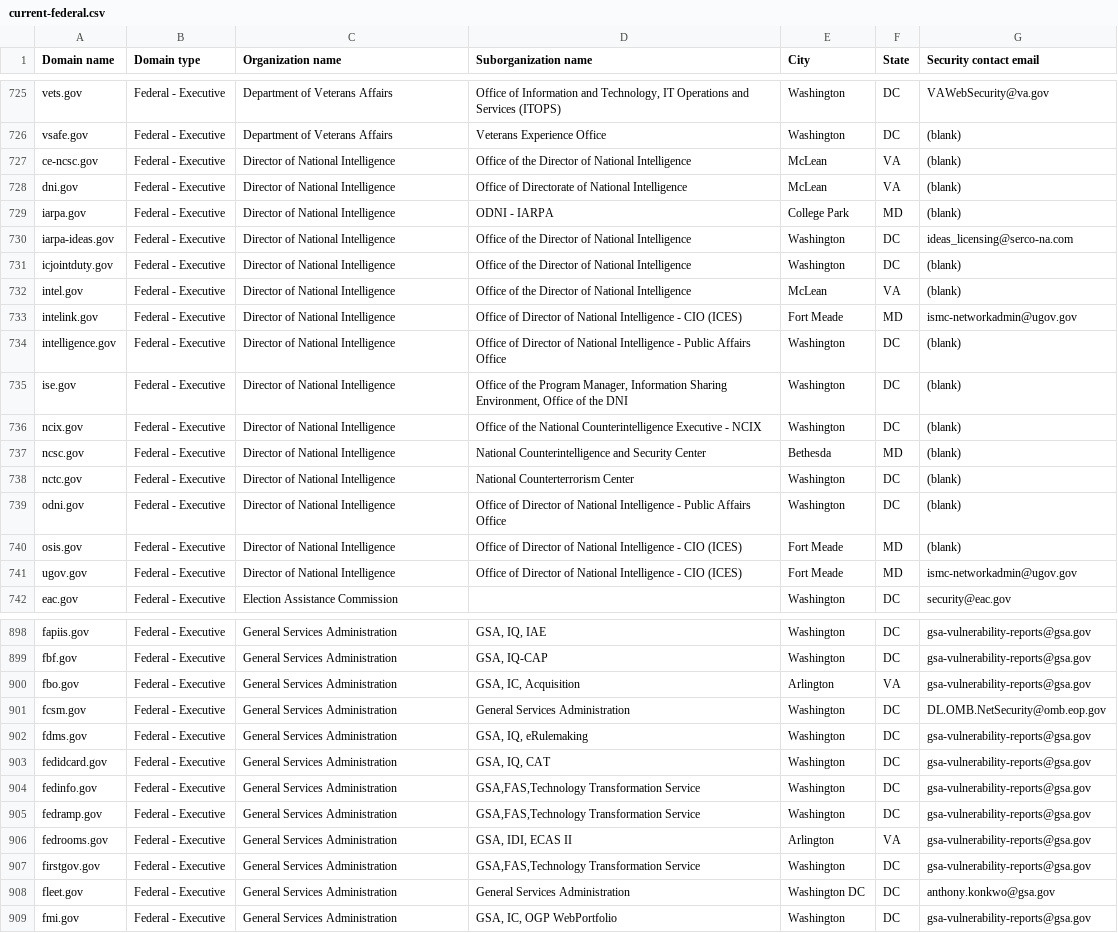
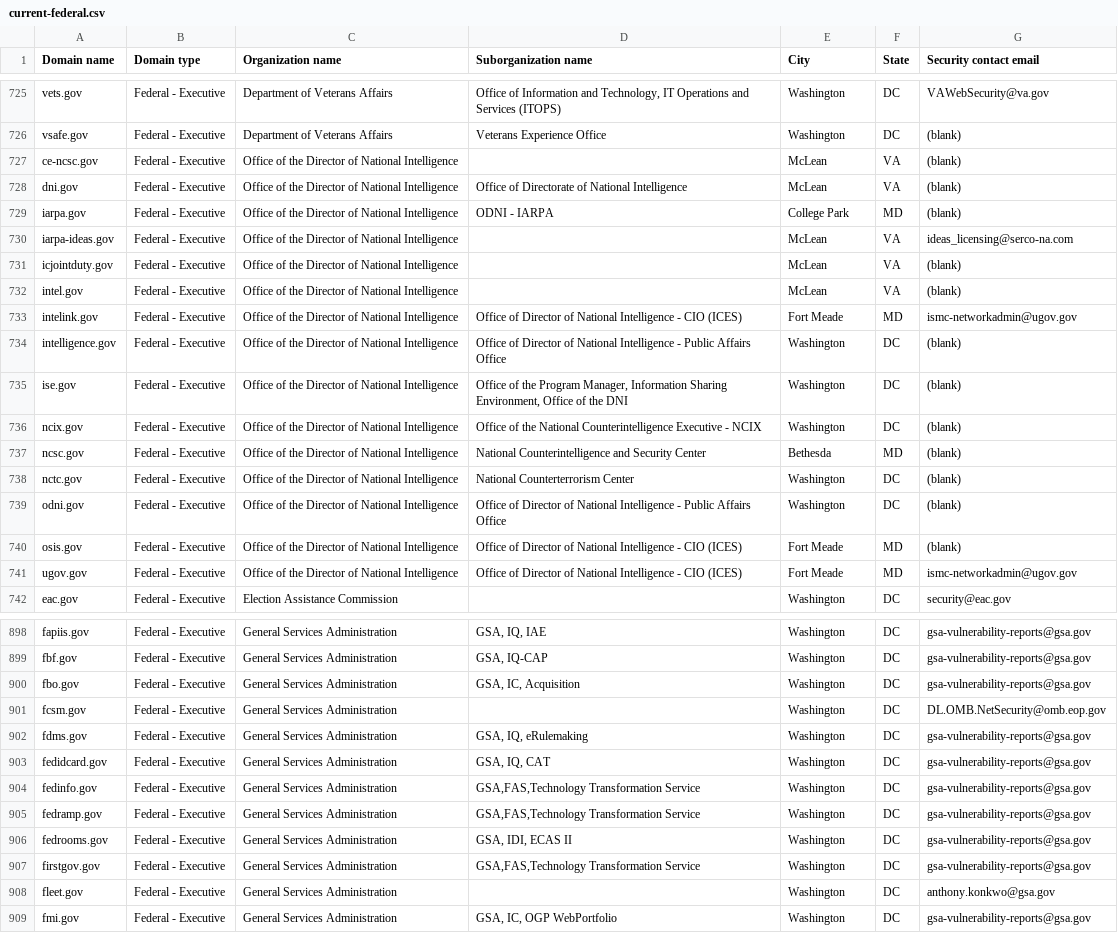
Before and after one commit to LadyPhoeynix/dotgov-data, a CSV file: current-federal.csv, drawn as a sheet; only a part is shown, gaps mark what is left out; the diff covers the shown part only; the diff names each change by its address in the sheet, - before the commit and + after, or states it on an @@ line.

Commit message:
Flat: latest data (2026-01-24T06:44:49.653Z) {   "date": "2026-01-24T06:44:49.653Z",   "files": [     {       "name": "current-federal.csv",       "deltaBytes": -374,       "source": "https://manage.get.gov/api/v1/get-report/current-federal"     },     {       "name": "current-full.csv",       "deltaBytes": 352,       "source": "https://manage.get.gov/api/v1/get-report/current-full"     }   ] }

```diff
--- a/current-federal.csv
+++ b/current-federal.csv
-C727:C741 (Organization name): Director of National Intelligence
+C727:C741 (Organization name): Office of the Director of National Intelligence
-D727 (Suborganization name): Office of the Director of National Intelligence
+D727 (Suborganization name): (empty)
-D730:D732 (Suborganization name): Office of the Director of National Intelligence
+D730:D732 (Suborganization name): (empty)
-E730:E731 (City): Washington
+E730:E731 (City): McLean
-F730:F731 (State): DC
+F730:F731 (State): VA
-E900 (City): Arlington
+E900 (City): Washington
-F900 (State): VA
+F900 (State): DC
-D901 (Suborganization name): General Services Administration
+D901 (Suborganization name): (empty)
-E906 (City): Arlington
+E906 (City): Washington
-F906 (State): VA
+F906 (State): DC
-D908 (Suborganization name): General Services Administration
+D908 (Suborganization name): (empty)
-E908 (City): Washington DC
+E908 (City): Washington
```
Also changed, not shown: 19 edited cells elsewhere in this file, 1 other file.
